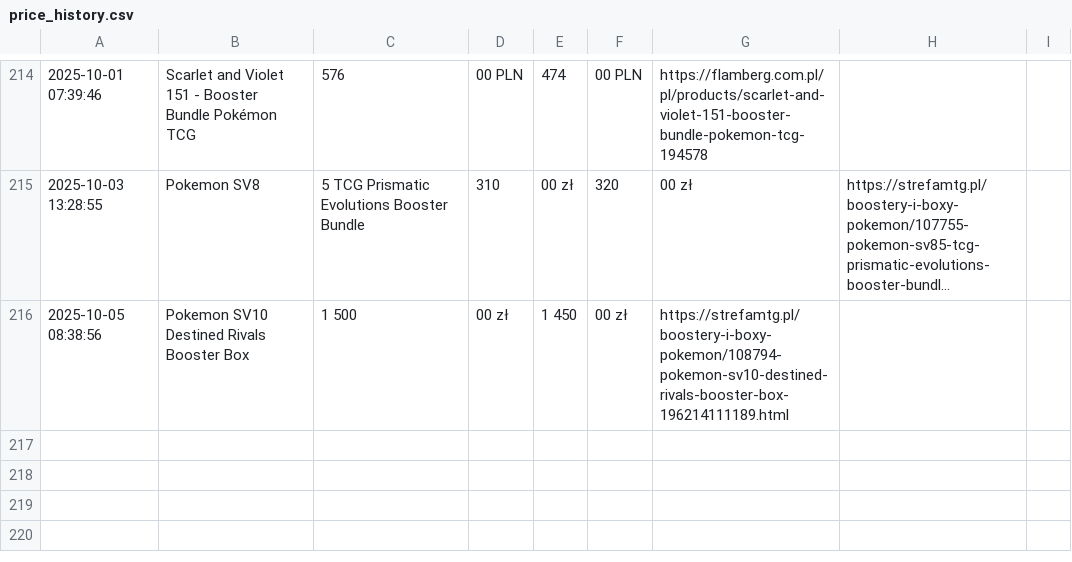
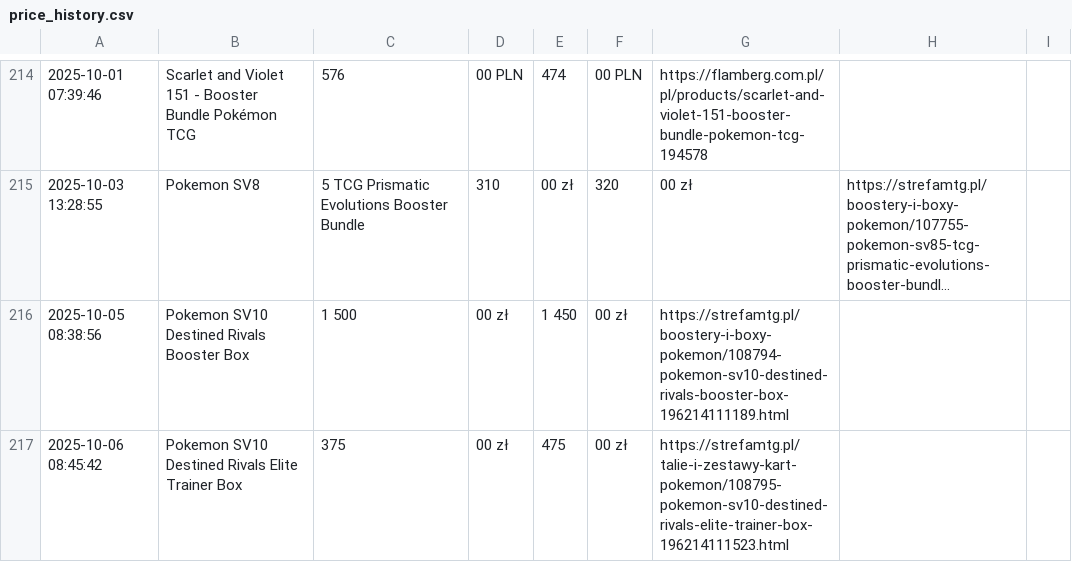
Before and after one commit to henio123/sadfgv, a CSV file: price_history.csv, drawn as a sheet; only a part is shown, gaps mark what is left out; long unchanged cells end in ….

```diff
--- a/price_history.csv
+++ b/price_history.csv
@@ -216 +216,2 @@
 2025-10-05 08:38:56,Pokemon SV10 Destined Rivals Booster Box,1 500,00 zł,1 450,00 zł,https://strefamtg.pl/boostery-i-boxy-pokemon/108794-pokemon-sv10-destined-rivals-booster-box-196214111189.html
+2025-10-06 08:45:42,Pokemon SV10 Destined Rivals Elite Trainer Box,375,00 zł,475,00 zł,https://strefamtg.pl/talie-i-zestawy-kart-pokemon/108795-pokemon-sv10-destined-rivals-elite-trainer-box-196214111523.html
```
Also changed, not shown: 1 other file.
